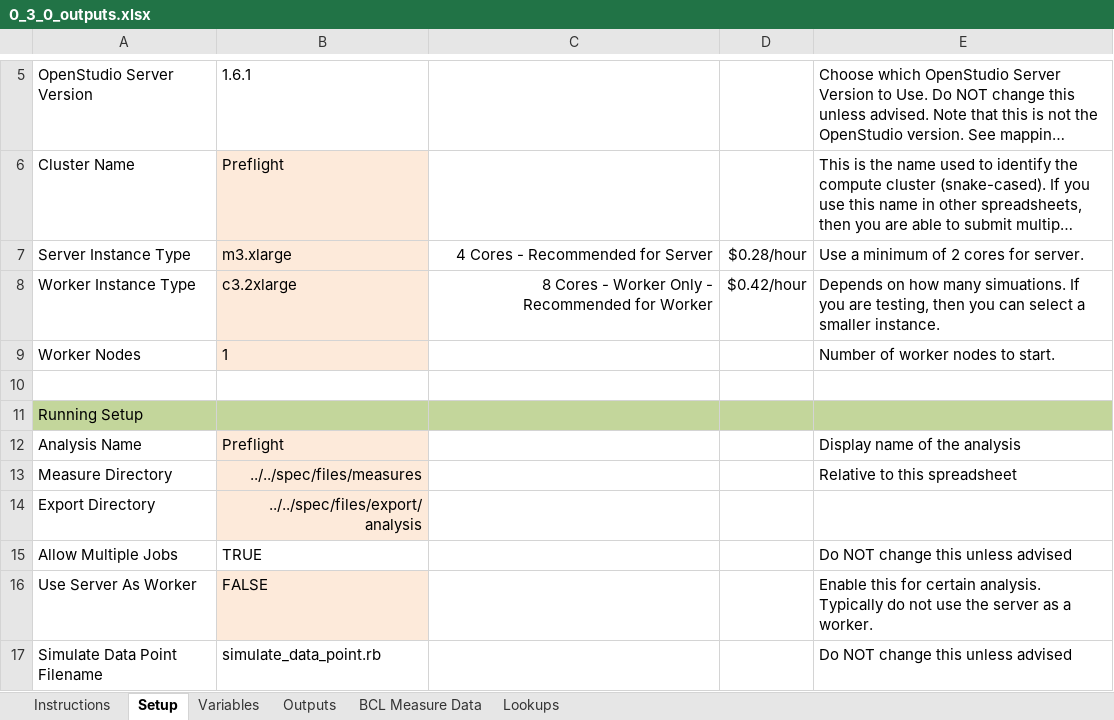
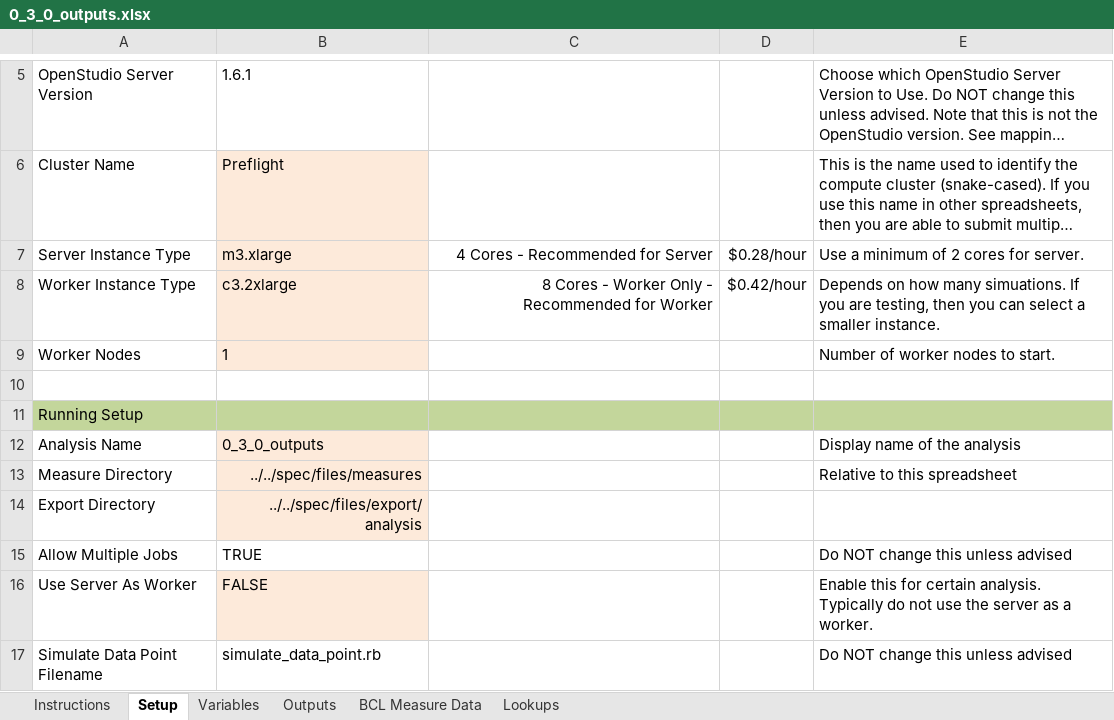
Before and after one commit to NREL/OpenStudio-analysis-gem, an Excel workbook: spec/files/0_3_0_outputs.xlsx, sheet Setup, drawn as a sheet; only a part is shown, gaps mark what is left out; long unchanged cells end in …; values as stored, in another font and other column widths than the file's, no borders; the diff names each change by its address in the sheet, - before the commit and + after, or states it on an @@ line.

```diff
--- a/spec/files/0_3_0_outputs.xlsx (sheet Setup)
+++ b/spec/files/0_3_0_outputs.xlsx (sheet Setup)
-B12: Preflight
+B12: 0_3_0_outputs
```
Also changed, not shown: spec/files/0_3_0_dynamic_uuids.xlsx, spec/files/0_3_3_short_names.xlsx, 11 other files.
